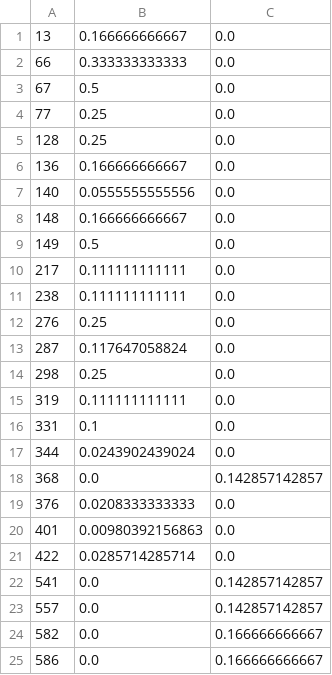
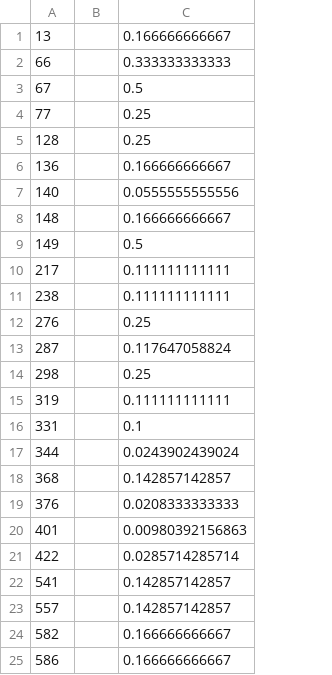
Before and after one commit to henninglh/data, a TSV file: results/MAA/know_ranks_split.tsv, drawn as a sheet; removed rows and columns are numbered as before the commit, all else as after; the diff names each change by its address in the sheet, - before the commit and + after, or states it on an @@ line.

```diff
--- a/results/MAA/know_ranks_split.tsv
+++ b/results/MAA/know_ranks_split.tsv
+column B, empty
-column C, rows 1-25: 0.0 | 0.0 | 0.0 | 0.0 | 0.0 | 0.0 | 0.0 | 0.0 | 0.0 | 0.0 | 0.0 | 0.0 | 0.0 | 0.0 | 0.0 | 0.0 | 0.0 | 0.142857142857 | 0.0 | 0.0 | 0.0 | 0.142857142857 | 0.142857142857 | 0.166666666667 | 0.166666666667
-C18: 0.0
+C18: 0.142857142857
-C22:C23: 0.0
+C22:C23: 0.142857142857
-C24:C25: 0.0
+C24:C25: 0.166666666667
```
Also changed, not shown: results/MAA/exp_ranks_split.tsv, results/MAA/txt_ranks_split.tsv, 6 other files.
